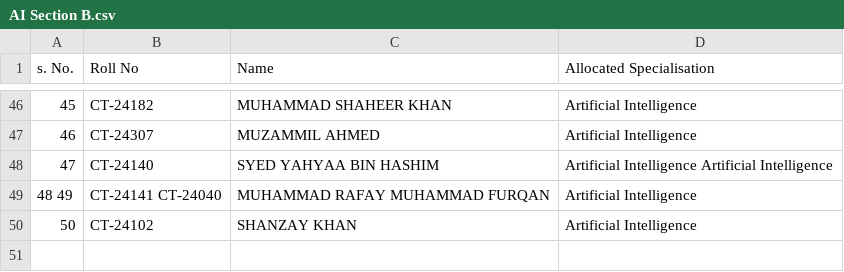
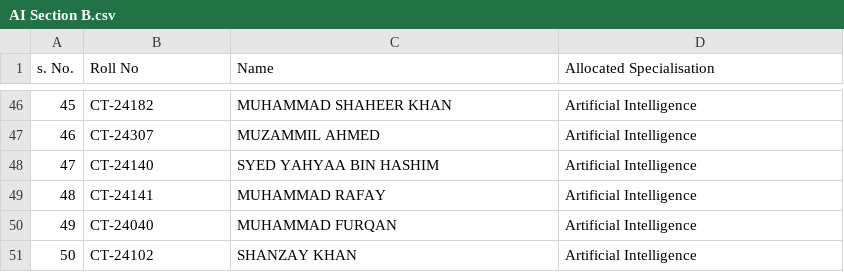
Before and after one commit to Supl3x/Seat-Allocation, a CSV file: data/AI Section B.csv, drawn as a sheet; only a part is shown, gaps mark what is left out; addresses are those after the commit; the diff names each change by its address in the sheet, - before the commit and + after, or states it on an @@ line.

```diff
--- a/data/AI Section B.csv
+++ b/data/AI Section B.csv
-D48 (Allocated Specialisation): Artificial Intelligence Artificial Intelligence
+D48 (Allocated Specialisation): Artificial Intelligence
+row 49: 48 | CT-24141 | MUHAMMAD RAFAY | Artificial Intelligence
@@ column A (s. No.) renumbered in row 50 @@
-B50 (Roll No): CT-24141 CT-24040
+B50 (Roll No): CT-24040
-C50 (Name): MUHAMMAD RAFAY MUHAMMAD FURQAN
+C50 (Name): MUHAMMAD FURQAN
```
Also changed, not shown: data/AI Section C.csv, data/CS List.csv, 4 other files.
